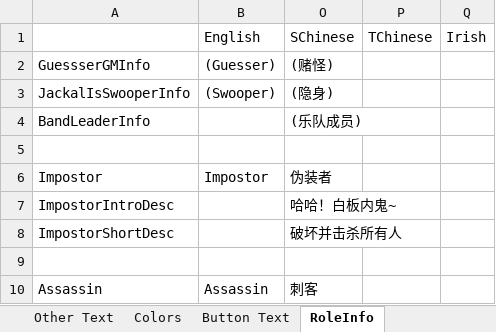
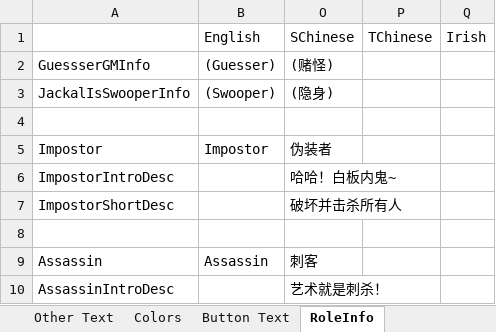
Before and after one commit to mxyx-club/TheOtherUs-Edited, an Excel workbook: Strings.xlsx, sheet RoleInfo, drawn as a sheet; only a part is shown; the shorter side is filled out with more unchanged rows; values as stored, in another font and other column widths than the file's, no borders; the diff names each change by its address in the sheet, - before the commit and + after, or states it on an @@ line.

```diff
--- a/Strings.xlsx (sheet RoleInfo)
+++ b/Strings.xlsx (sheet RoleInfo)
-row 4: BandLeaderInfo |  | (乐队成员)
```
Also changed, not shown: sheet Role Description, 19 other files.
